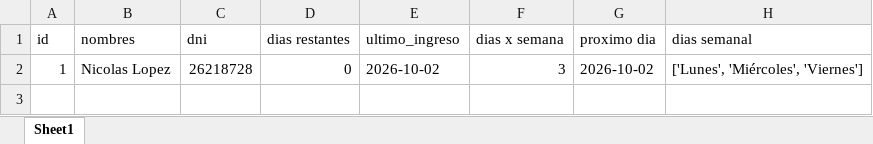
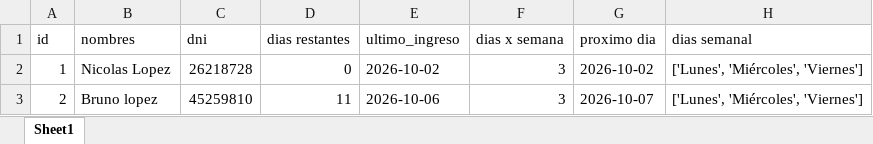
Before and after one commit to lopez-llorens-591/Gimnacio_programa-asistencia, an Excel workbook: datos/clientes.xlsx, sheet Sheet1, drawn as a sheet; values as stored, in another font and other column widths than the file's, no borders; the diff names each change by its address in the sheet, - before the commit and + after, or states it on an @@ line.

```diff
--- a/datos/clientes.xlsx (sheet Sheet1)
+++ b/datos/clientes.xlsx (sheet Sheet1)
+row 3: 2 | Bruno lopez | 45259810 | 11 | 2026-10-06 | 3 | 2026-10-07 | ['Lunes', 'Miércoles', 'Viernes']
```
Also changed, not shown: 2 other files.
